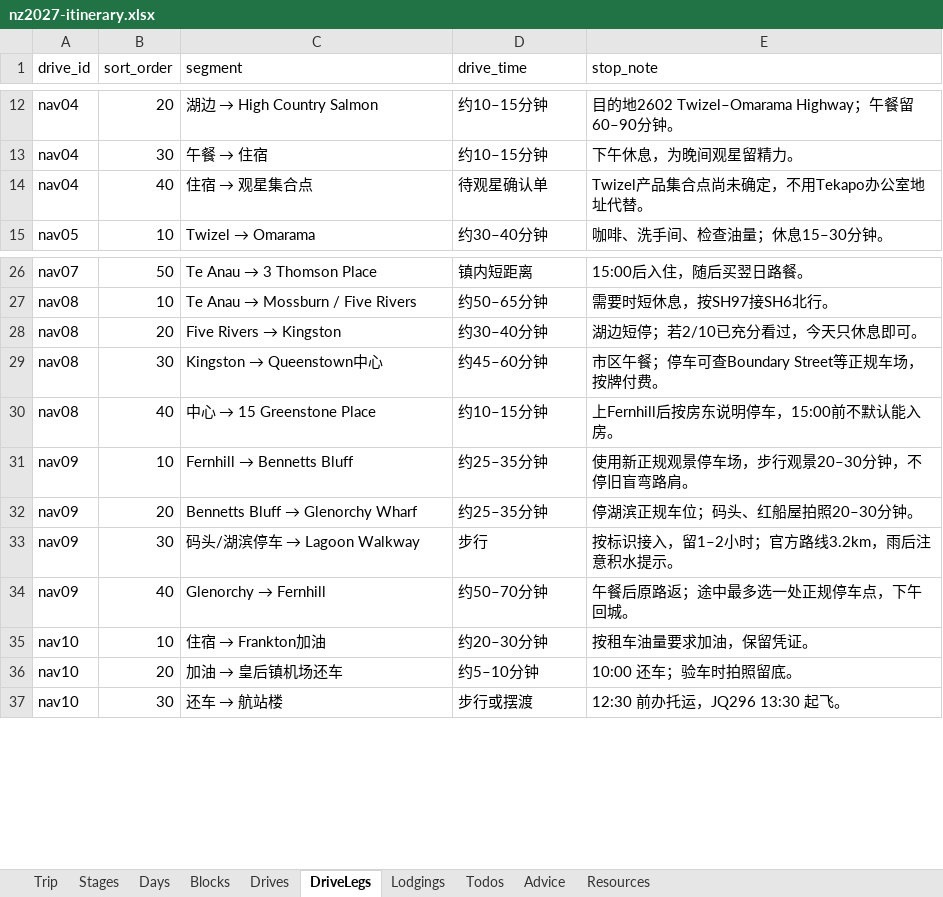
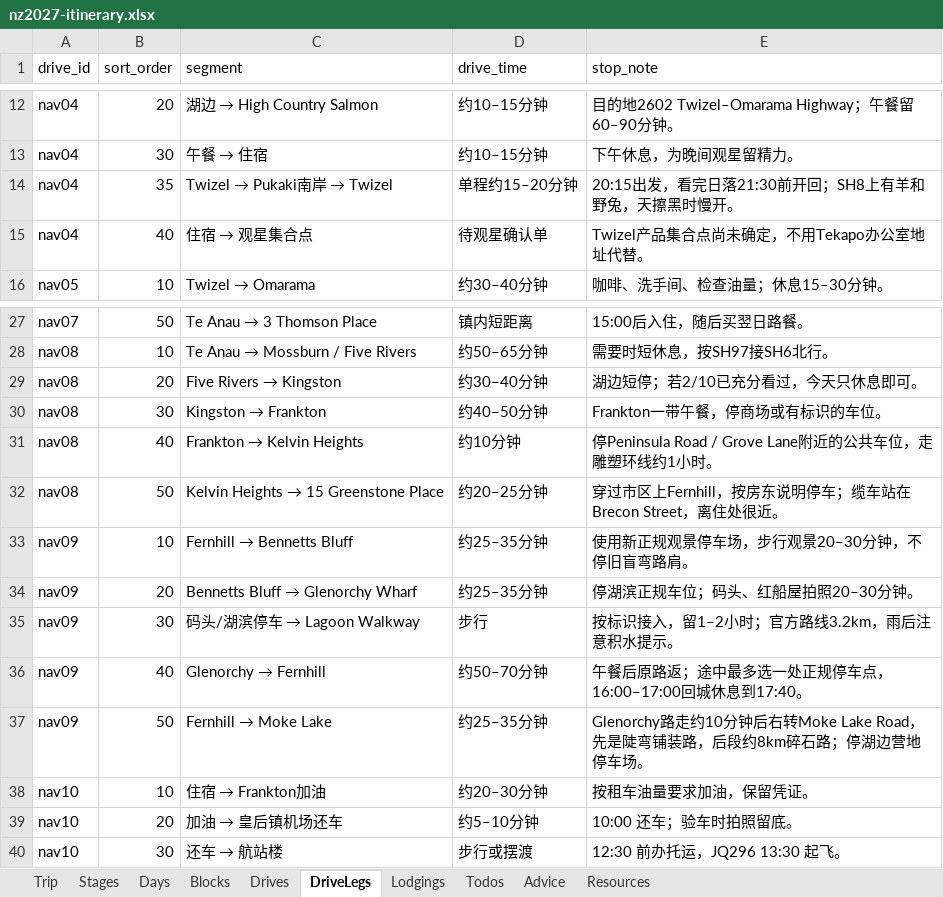
Before and after one commit to s413286943-cmyk/Aussie-Split, an Excel workbook: content/nz2027-itinerary.xlsx, sheet DriveLegs, drawn as a sheet; only a part is shown, gaps mark what is left out; values as stored, in another font and other column widths than the file's, no borders; addresses are those after the commit; the diff names each change by its address in the sheet, - before the commit and + after, or states it on an @@ line.

```diff
--- a/content/nz2027-itinerary.xlsx (sheet DriveLegs)
+++ b/content/nz2027-itinerary.xlsx (sheet DriveLegs)
+row 14: nav04 | 35 | Twizel → Pukaki南岸 → Twizel | 单程约15–20分钟 | 20:15出发，看完日落21:30前开回；SH8上有羊和野兔，天擦黑时慢开。
@@ C30 (segment): Kingston → Queenstown中心 → Kingston → Frankton @@
-D30 (drive_time): 约45–60分钟
+D30 (drive_time): 约40–50分钟
-E30 (stop_note): 市区午餐；停车可查Boundary Street等正规车场，按牌付费。
+E30 (stop_note): Frankton一带午餐，停商场或有标识的车位。
@@ C31 (segment): 中心 → 15 Greenstone Place → Frankton → Kelvin Heights @@
-D31 (drive_time): 约10–15分钟
+D31 (drive_time): 约10分钟
-E31 (stop_note): 上Fernhill后按房东说明停车，15:00前不默认能入房。
+E31 (stop_note): 停Peninsula Road / Grove Lane附近的公共车位，走雕塑环线约1小时。
+row 32: nav08 | 50 | Kelvin Heights → 15 Greenstone Place | 约20–25分钟 | 穿过市区上Fernhill，按房东说明停车；缆车站在Brecon Street，离住处很近。
-E36 (stop_note): 午餐后原路返；途中最多选一处正规停车点，下午回城。
+E36 (stop_note): 午餐后原路返；途中最多选一处正规停车点，16:00–17:00回城休息到17:40。
+row 37: nav09 | 50 | Fernhill → Moke Lake | 约25–35分钟 | Glenorchy路走约10分钟后右转Moke Lake Road，先是陡弯铺装路，后段约8km碎石路；停湖边营地停车场。
```
Also changed, not shown: sheet Blocks, sheet Resources, sheet Todos, sheet Days, sheet Drives, 4 other files.
